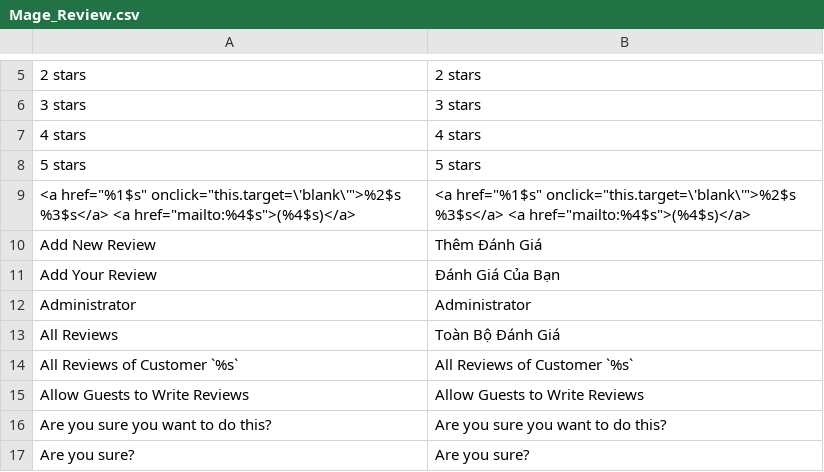
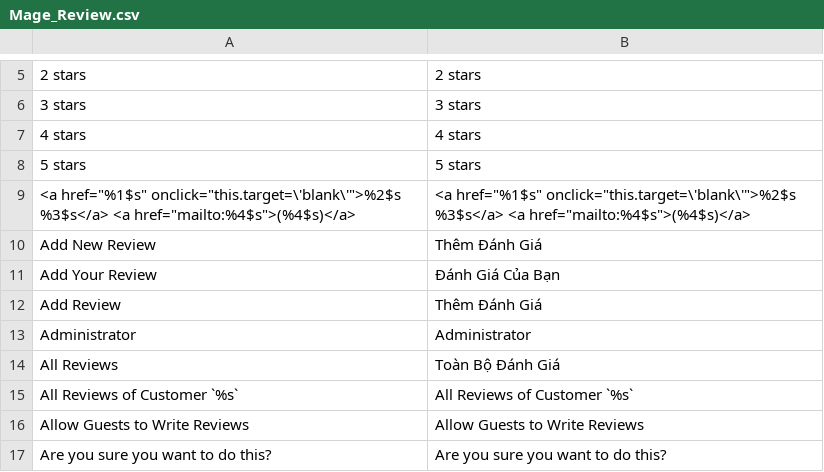
Before and after one commit to ducthang310/pu_macy, a CSV file: app/locale/vi_VN/Mage_Review.csv, drawn as a sheet; only a part is shown, gaps mark what is left out; the shorter side is filled out with more unchanged rows; the diff names each change by its address in the sheet, - before the commit and + after, or states it on an @@ line.

```diff
--- a/app/locale/vi_VN/Mage_Review.csv
+++ b/app/locale/vi_VN/Mage_Review.csv
+row 12: Add Review | Thêm Đánh Giá
```
Also changed, not shown: app/locale/vi_VN/Mage_Adminhtml.csv, app/locale/vi_VN/Sm_Megamenu.csv, 3 other files.
